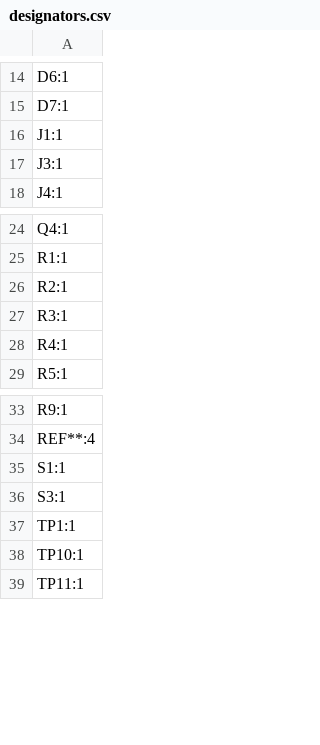
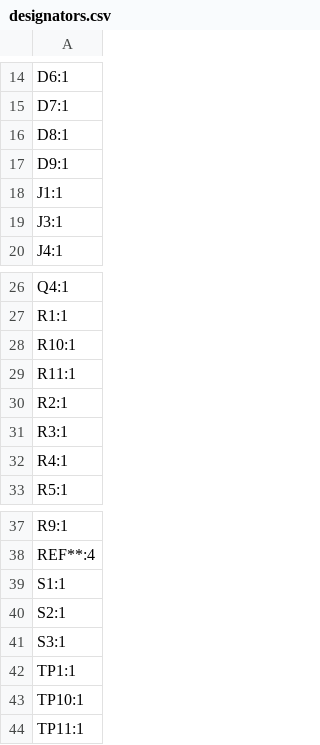
Before and after one commit to insane-0/Mini_Drone_esp, a CSV file: production/designators.csv, drawn as a sheet; only a part is shown, gaps mark what is left out.

```diff
--- a/production/designators.csv
+++ b/production/designators.csv
@@ -15,2 +15,4 @@ D6:1
 D7:1
+D8:1
+D9:1
 J1:1
@@ -25,2 +27,4 @@ Q4:1
 R1:1
+R10:1
+R11:1
 R2:1
@@ -35,2 +39,3 @@ REF**:4
 S1:1
+S2:1
 S3:1
```
Also changed, not shown: production/bom.csv, production/positions.csv, 36 other files.
